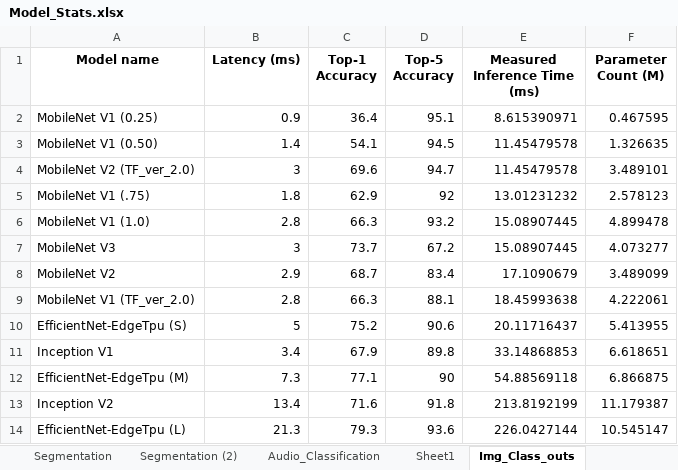
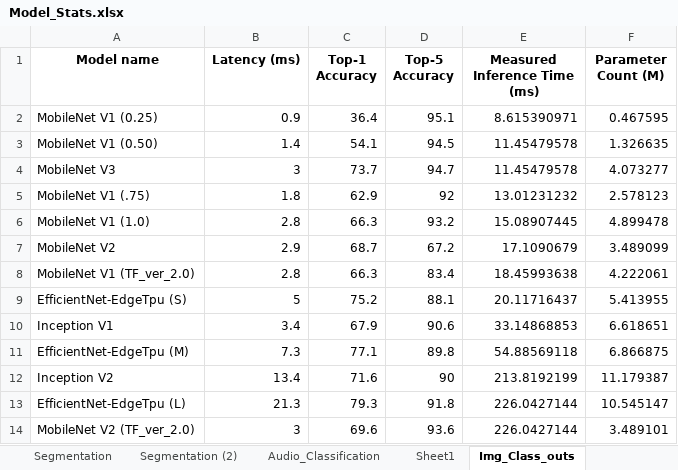
Before and after one commit to starbelt/RADMA, an Excel workbook: src/scripts/Model_Stats.xlsx, sheet Img_Class_outs, drawn as a sheet; values as stored, in another font and other column widths than the file's, no borders; removed rows and columns are numbered as before the commit, all else as after; the diff names each change by its address in the sheet, - before the commit and + after, or states it on an @@ line.

```diff
--- a/src/scripts/Model_Stats.xlsx (sheet Img_Class_outs)
+++ b/src/scripts/Model_Stats.xlsx (sheet Img_Class_outs)
-A4 (Model name): MobileNet V2 (TF_ver_2.0)
+A4 (Model name): MobileNet V3
-C4 (Top-1 Accuracy): 69.6
+C4 (Top-1 Accuracy): 73.7
-F4 (Parameter Count (M)): 3.489101
+F4 (Parameter Count (M)): 4.073277
-row 7: MobileNet V3 | 3 | 73.7 | 67.2 | 15.08907445 | 4.073277
-D7 (Top-5 Accuracy): 83.4
+D7 (Top-5 Accuracy): 67.2
-D8 (Top-5 Accuracy): 88.1
+D8 (Top-5 Accuracy): 83.4
-D9 (Top-5 Accuracy): 90.6
+D9 (Top-5 Accuracy): 88.1
-D10 (Top-5 Accuracy): 89.8
+D10 (Top-5 Accuracy): 90.6
-D11 (Top-5 Accuracy): 90
+D11 (Top-5 Accuracy): 89.8
-D12 (Top-5 Accuracy): 91.8
+D12 (Top-5 Accuracy): 90
-D13 (Top-5 Accuracy): 93.6
+D13 (Top-5 Accuracy): 91.8
+row 14: MobileNet V2 (TF_ver_2.0) | 3 | 69.6 | 93.6 | 226.0427144 | 3.489101
```
Also changed, not shown: 28 other files.
